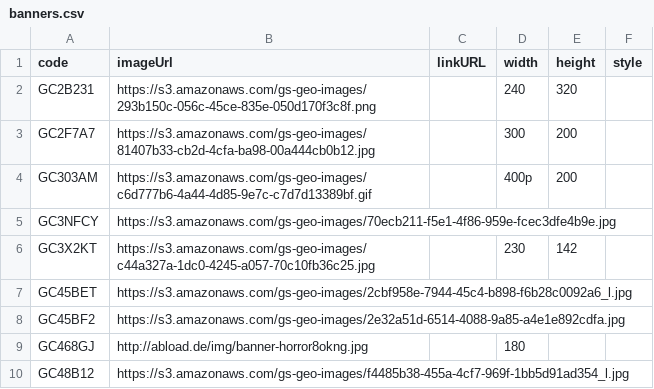
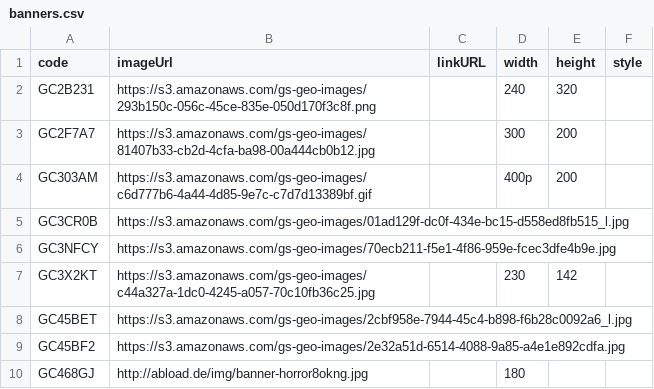
Before and after one commit to CachingFoX/gsak-banner, a CSV file: data/banners.csv, drawn as a sheet; only a part is shown; the shorter side is filled out with more unchanged rows; the diff names each change by its address in the sheet, - before the commit and + after, or states it on an @@ line.

Commit message:
add a banner for "Ein Trojaner in Giesem?"

```diff
--- a/data/banners.csv
+++ b/data/banners.csv
+row 5: GC3CR0B | https://s3.amazonaws.com/gs-geo-images/01ad129f-dc0f-434e-bc15-d558ed8fb515_l.jpg
```
